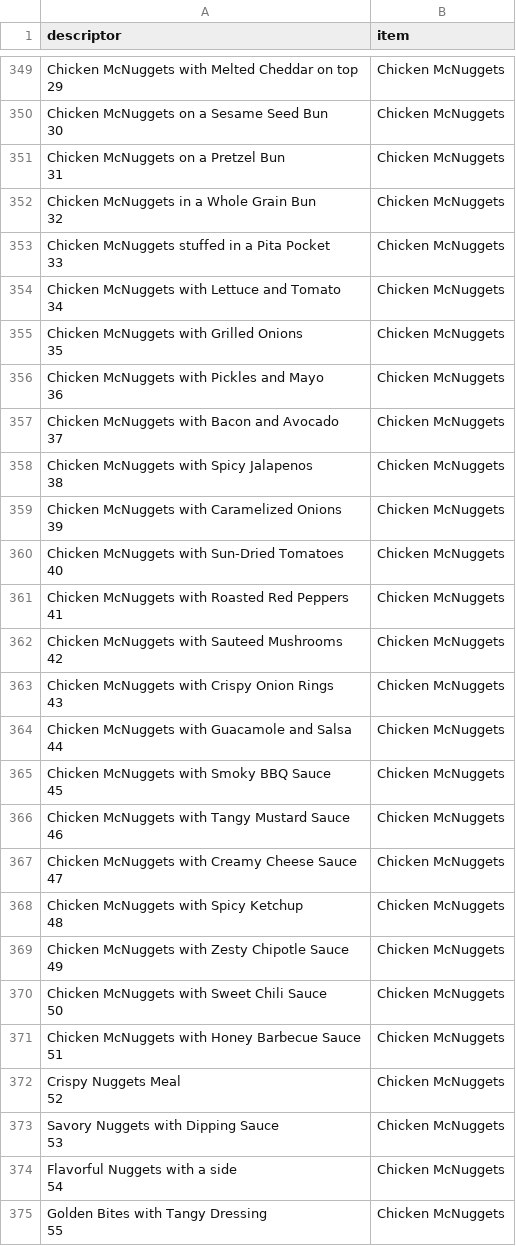
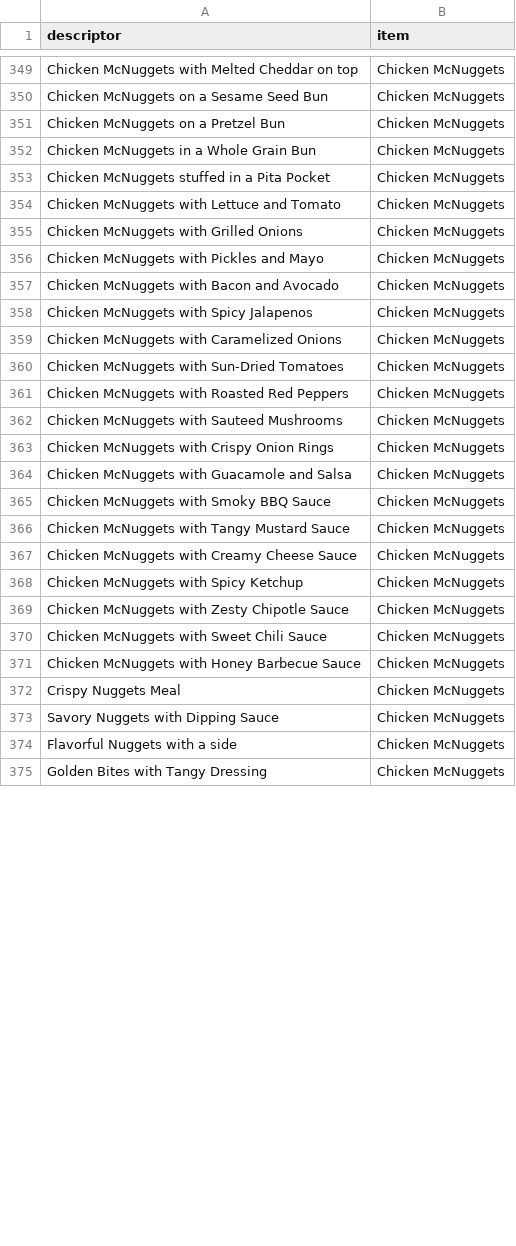
Before and after one commit to avyxh/Automated-menu-ordering-MVP, a CSV file: multiple_items.csv, drawn as a sheet; only a part is shown, gaps mark what is left out; ↵ is a line break in a cell; the diff covers the shown part only; the diff names each change by its address in the sheet, - before the commit and + after, or states it on an @@ line.

```diff
--- a/multiple_items.csv
+++ b/multiple_items.csv
-A349 (descriptor): …on top ↵ 29
+A349 (descriptor): …on top
-A350 (descriptor): Chicken McNuggets on a Sesame Seed Bun ↵ 30
+A350 (descriptor): Chicken McNuggets on a Sesame Seed Bun
-A351 (descriptor): Chicken McNuggets on a Pretzel Bun ↵ 31
+A351 (descriptor): Chicken McNuggets on a Pretzel Bun
-A352 (descriptor): Chicken McNuggets in a Whole Grain Bun ↵ 32
+A352 (descriptor): Chicken McNuggets in a Whole Grain Bun
-A353 (descriptor): Chicken McNuggets stuffed in a Pita Pocket ↵ 33
+A353 (descriptor): Chicken McNuggets stuffed in a Pita Pocket
-A354 (descriptor): Chicken McNuggets with Lettuce and Tomato ↵ 34
+A354 (descriptor): Chicken McNuggets with Lettuce and Tomato
-A355 (descriptor): Chicken McNuggets with Grilled Onions ↵ 35
+A355 (descriptor): Chicken McNuggets with Grilled Onions
-A356 (descriptor): Chicken McNuggets with Pickles and Mayo ↵ 36
+A356 (descriptor): Chicken McNuggets with Pickles and Mayo
-A357 (descriptor): Chicken McNuggets with Bacon and Avocado ↵ 37
+A357 (descriptor): Chicken McNuggets with Bacon and Avocado
-A358 (descriptor): Chicken McNuggets with Spicy Jalapenos ↵ 38
+A358 (descriptor): Chicken McNuggets with Spicy Jalapenos
-A359 (descriptor): Chicken McNuggets with Caramelized Onions ↵ 39
+A359 (descriptor): Chicken McNuggets with Caramelized Onions
-A360 (descriptor): Chicken McNuggets with Sun-Dried Tomatoes ↵ 40
+A360 (descriptor): Chicken McNuggets with Sun-Dried Tomatoes
-A361 (descriptor): Chicken McNuggets with Roasted Red Peppers ↵ 41
+A361 (descriptor): Chicken McNuggets with Roasted Red Peppers
-A362 (descriptor): Chicken McNuggets with Sauteed Mushrooms ↵ 42
+A362 (descriptor): Chicken McNuggets with Sauteed Mushrooms
-A363 (descriptor): Chicken McNuggets with Crispy Onion Rings ↵ 43
+A363 (descriptor): Chicken McNuggets with Crispy Onion Rings
-A364 (descriptor): Chicken McNuggets with Guacamole and Salsa ↵ 44
+A364 (descriptor): Chicken McNuggets with Guacamole and Salsa
-A365 (descriptor): Chicken McNuggets with Smoky BBQ Sauce ↵ 45
+A365 (descriptor): Chicken McNuggets with Smoky BBQ Sauce
-A366 (descriptor): Chicken McNuggets with Tangy Mustard Sauce ↵ 46
+A366 (descriptor): Chicken McNuggets with Tangy Mustard Sauce
-A367 (descriptor): Chicken McNuggets with Creamy Cheese Sauce ↵ 47
+A367 (descriptor): Chicken McNuggets with Creamy Cheese Sauce
-A368 (descriptor): Chicken McNuggets with Spicy Ketchup ↵ 48
+A368 (descriptor): Chicken McNuggets with Spicy Ketchup
-A369 (descriptor): Chicken McNuggets with Zesty Chipotle Sauce ↵ 49
+A369 (descriptor): Chicken McNuggets with Zesty Chipotle Sauce
-A370 (descriptor): Chicken McNuggets with Sweet Chili Sauce ↵ 50
+A370 (descriptor): Chicken McNuggets with Sweet Chili Sauce
-A371 (descriptor): Chicken McNuggets with Honey Barbecue Sauce ↵ 51
+A371 (descriptor): Chicken McNuggets with Honey Barbecue Sauce
-A372 (descriptor): Crispy Nuggets Meal ↵ 52
+A372 (descriptor): Crispy Nuggets Meal
-A373 (descriptor): Savory Nuggets with Dipping Sauce ↵ 53
+A373 (descriptor): Savory Nuggets with Dipping Sauce
-A374 (descriptor): Flavorful Nuggets with a side ↵ 54
+A374 (descriptor): Flavorful Nuggets with a side
-A375 (descriptor): Golden Bites with Tangy Dressing ↵ 55
+A375 (descriptor): Golden Bites with Tangy Dressing
```
Also changed, not shown: 171 edited cells elsewhere in this file.
